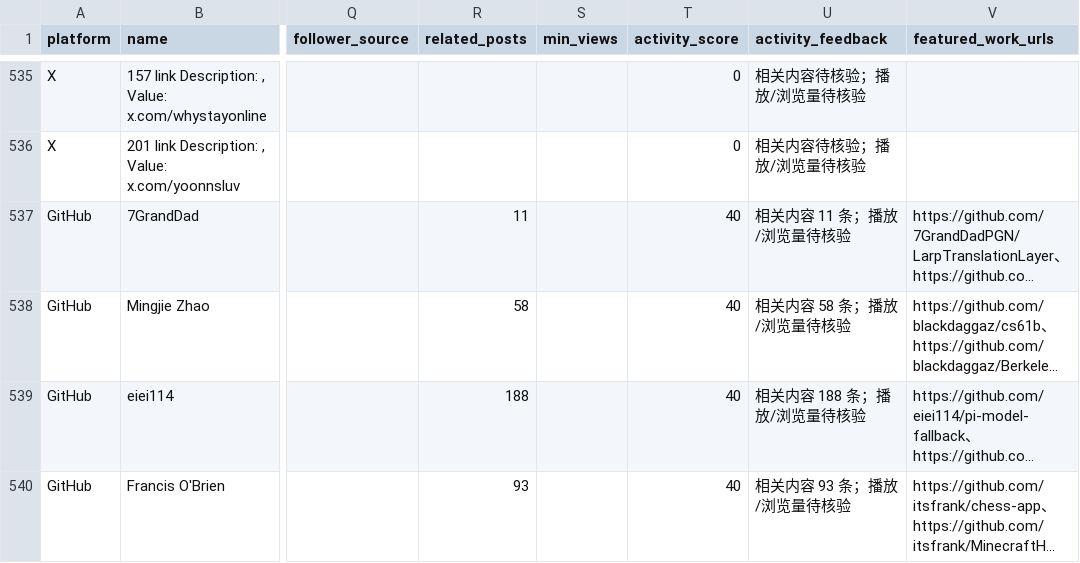
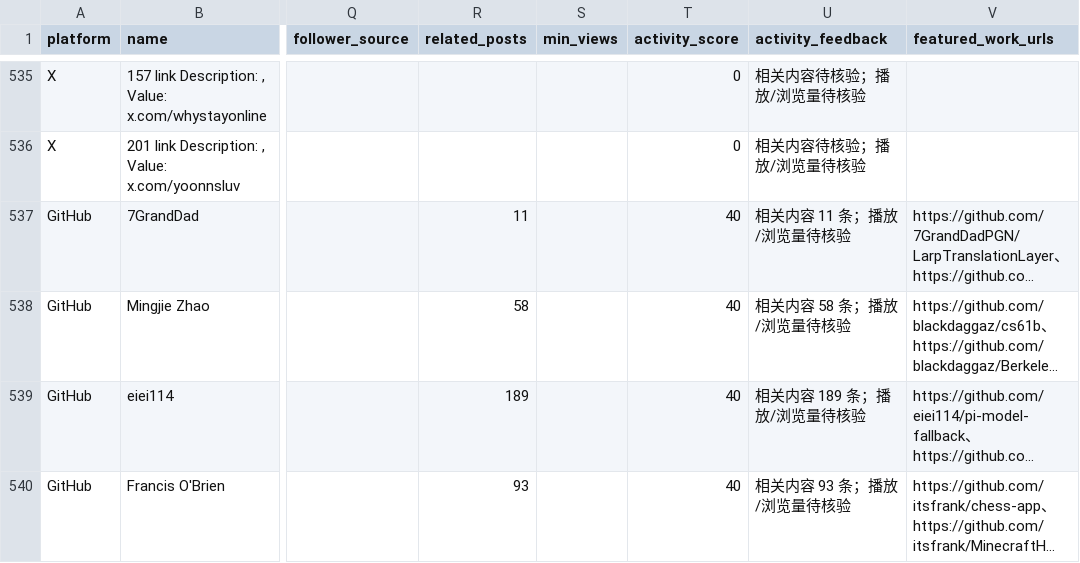
Before and after one commit to jzks7ymgzv-tech/ai-creator-koc-radar, a CSV file: data/leads.csv, drawn as a sheet; only a part is shown, gaps mark what is left out; long unchanged cells end in …; the diff covers the shown part only; the diff names each change by its address in the sheet, - before the commit and + after, or states it on an @@ line.

```diff
--- a/data/leads.csv
+++ b/data/leads.csv
-R539 (related_posts): 188
+R539 (related_posts): 189
-U539 (activity_feedback): 相关内容 188 条；播放/浏览量待核验
+U539 (activity_feedback): 相关内容 189 条；播放/浏览量待核验
```
Also changed, not shown: 20 edited cells elsewhere in this file, 2 other files.
